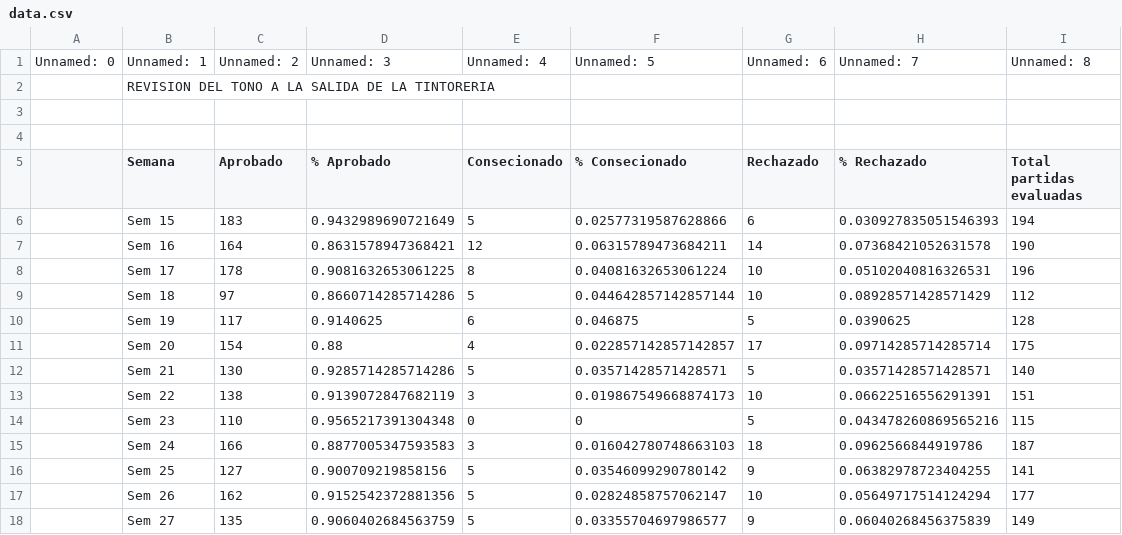
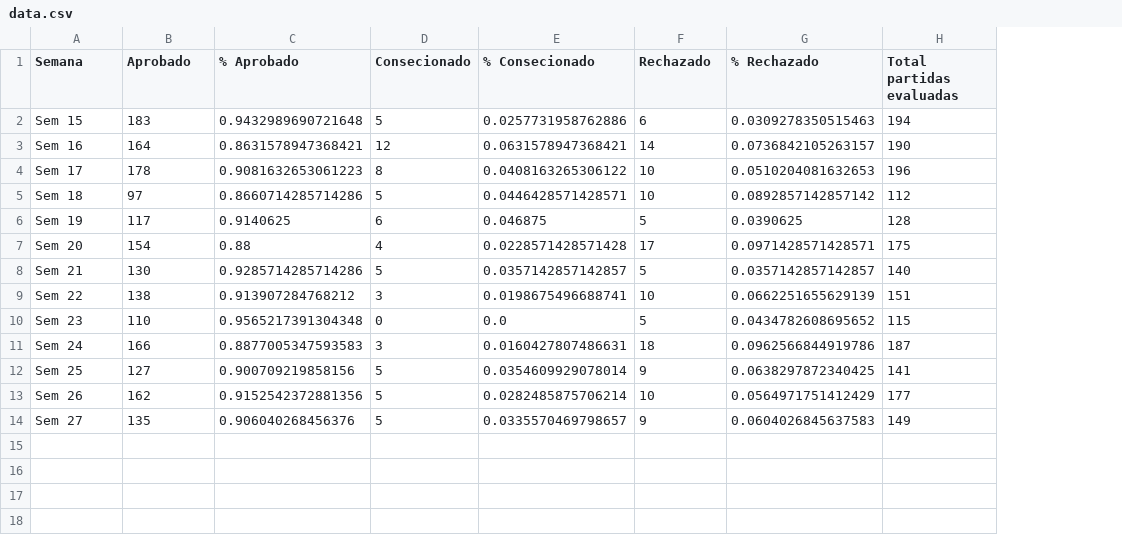
Before and after one commit to SISTEMASMF/dashboard-tono-tacho, a CSV file: data.csv, drawn as a sheet; removed rows and columns are numbered as before the commit, all else as after; the diff names each change by its address in the sheet, - before the commit and + after, or states it on an @@ line.

```diff
--- a/data.csv
+++ b/data.csv
-column A, empty
-column F (% Consecionado), rows 6-18: 0.02577319587628866 | 0.06315789473684211 | 0.04081632653061224 | 0.044642857142857144 | 0.046875 | 0.022857142857142857 | 0.03571428571428571 | 0.019867549668874173 | 0 | 0.016042780748663103 | 0.03546099290780142 | 0.02824858757062147 | 0.03355704697986577
+column E (% Consecionado), rows 2-14: 0.0257731958762886 | 0.0631578947368421 | 0.0408163265306122 | 0.0446428571428571 | 0.046875 | 0.0228571428571428 | 0.0357142857142857 | 0.0198675496688741 | 0.0 | 0.0160427807486631 | 0.0354609929078014 | 0.0282485875706214 | 0.0335570469798657
-column H (% Rechazado), rows 6-18: 0.030927835051546393 | 0.07368421052631578 | 0.05102040816326531 | 0.08928571428571429 | 0.0390625 | 0.09714285714285714 | 0.03571428571428571 | 0.06622516556291391 | 0.043478260869565216 | 0.0962566844919786 | 0.06382978723404255 | 0.05649717514124294 | 0.06040268456375839
+column G (% Rechazado), rows 2-14: 0.0309278350515463 | 0.0736842105263157 | 0.0510204081632653 | 0.0892857142857142 | 0.0390625 | 0.0971428571428571 | 0.0357142857142857 | 0.0662251655629139 | 0.0434782608695652 | 0.0962566844919786 | 0.0638297872340425 | 0.0564971751412429 | 0.0604026845637583
-row 1: Unnamed: 0 | Unnamed: 1 | Unnamed: 2 | Unnamed: 3 | Unnamed: 4 | Unnamed: 5 | Unnamed: 6 | Unnamed: 7 | Unnamed: 8
-row 2:  | REVISION DEL TONO A LA SALIDA DE LA TINTORERIA
-row 3: (empty)
-row 4: (empty)
-C2 (% Aprobado): 0.9432989690721649
+C2 (% Aprobado): 0.9432989690721648
-C4 (% Aprobado): 0.9081632653061225
+C4 (% Aprobado): 0.9081632653061223
-C9 (% Aprobado): 0.9139072847682119
+C9 (% Aprobado): 0.913907284768212
-C14 (% Aprobado): 0.9060402684563759
+C14 (% Aprobado): 0.906040268456376
```
Also changed, not shown: 1 other file.
